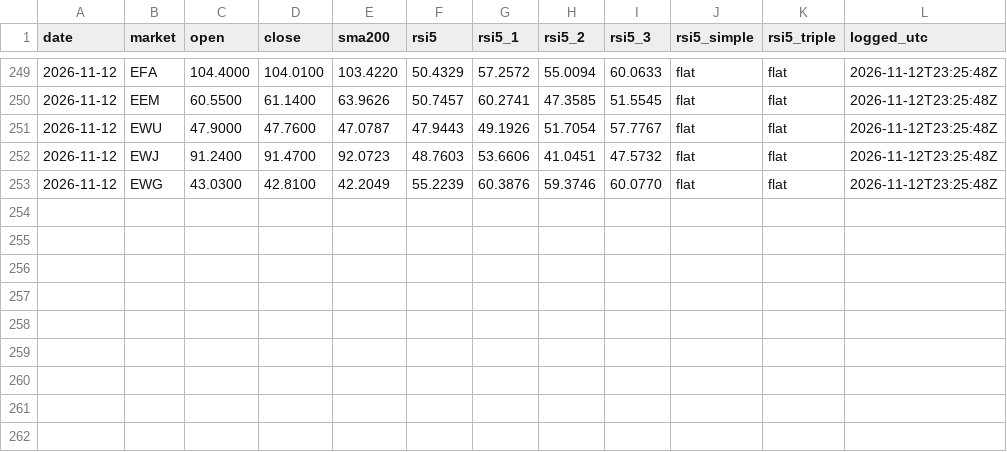
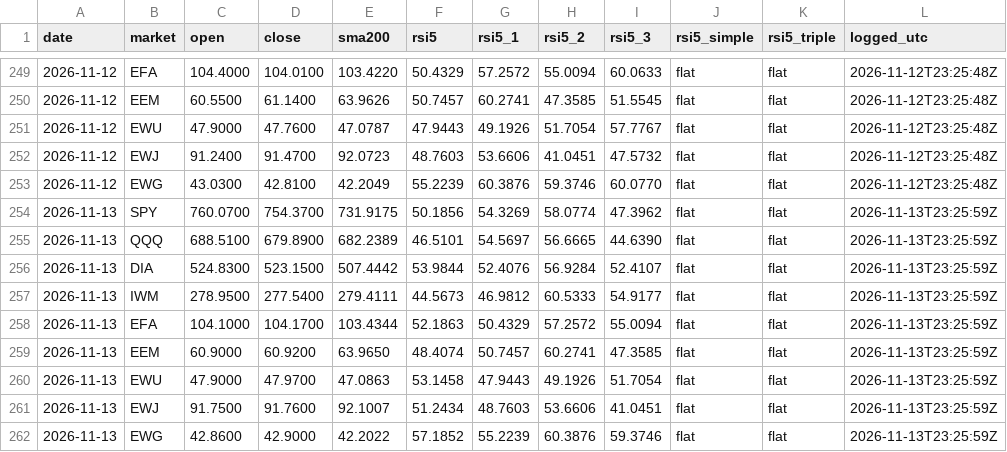
Before and after one commit to triton-xxix/proteus-lab, a CSV file: systems/SIGNALS.csv, drawn as a sheet; only a part is shown, gaps mark what is left out; the diff names each change by its address in the sheet, - before the commit and + after, or states it on an @@ line.

```diff
--- a/systems/SIGNALS.csv
+++ b/systems/SIGNALS.csv
+row 254: 2026-11-13 | SPY | 760.0700 | 754.3700 | 731.9175 | 50.1856 | 54.3269 | 58.0774 | 47.3962 | flat | flat | 2026-11-13T23:25:59Z
+row 255: 2026-11-13 | QQQ | 688.5100 | 679.8900 | 682.2389 | 46.5101 | 54.5697 | 56.6665 | 44.6390 | flat | flat | 2026-11-13T23:25:59Z
+row 256: 2026-11-13 | DIA | 524.8300 | 523.1500 | 507.4442 | 53.9844 | 52.4076 | 56.9284 | 52.4107 | flat | flat | 2026-11-13T23:25:59Z
+row 257: 2026-11-13 | IWM | 278.9500 | 277.5400 | 279.4111 | 44.5673 | 46.9812 | 60.5333 | 54.9177 | flat | flat | 2026-11-13T23:25:59Z
+row 258: 2026-11-13 | EFA | 104.1000 | 104.1700 | 103.4344 | 52.1863 | 50.4329 | 57.2572 | 55.0094 | flat | flat | 2026-11-13T23:25:59Z
+row 259: 2026-11-13 | EEM | 60.9000 | 60.9200 | 63.9650 | 48.4074 | 50.7457 | 60.2741 | 47.3585 | flat | flat | 2026-11-13T23:25:59Z
+row 260: 2026-11-13 | EWU | 47.9000 | 47.9700 | 47.0863 | 53.1458 | 47.9443 | 49.1926 | 51.7054 | flat | flat | 2026-11-13T23:25:59Z
+row 261: 2026-11-13 | EWJ | 91.7500 | 91.7600 | 92.1007 | 51.2434 | 48.7603 | 53.6606 | 41.0451 | flat | flat | 2026-11-13T23:25:59Z
+row 262: 2026-11-13 | EWG | 42.8600 | 42.9000 | 42.2022 | 57.1852 | 55.2239 | 60.3876 | 59.3746 | flat | flat | 2026-11-13T23:25:59Z
```
Also changed, not shown: exchange/BOOK.csv, systems/EVENTS.csv, 13 other files.
